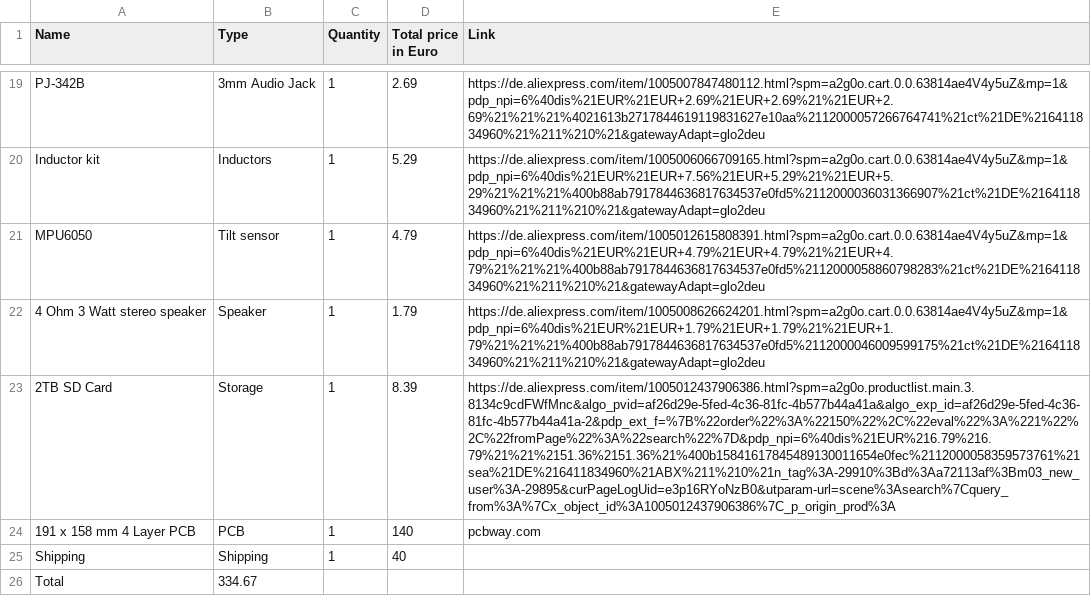
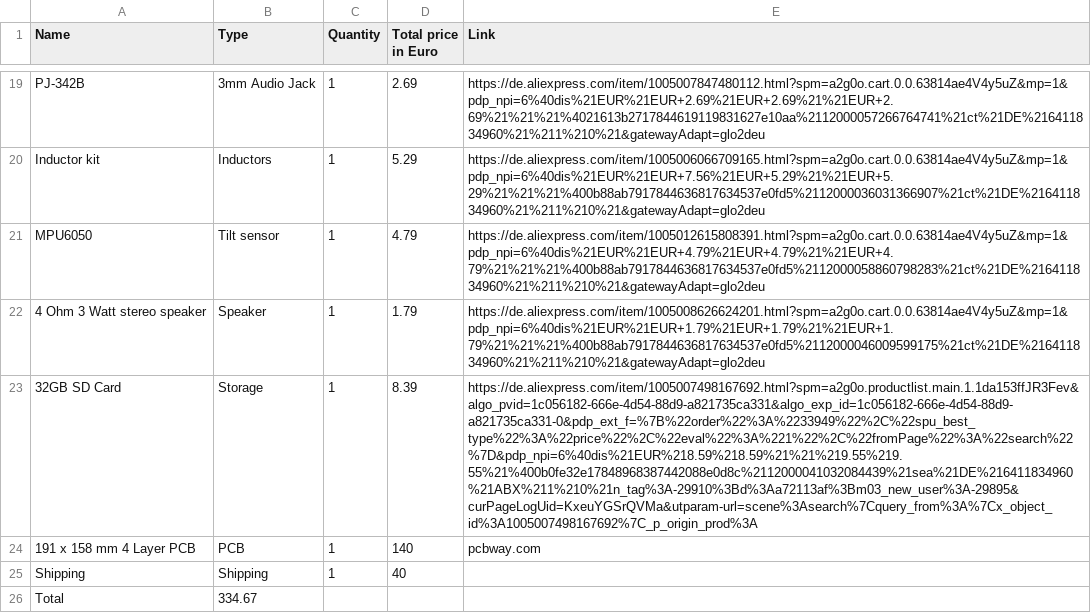
Before and after one commit to mail2adnanyazik-bit/pandapute, a CSV file: BOM.csv, drawn as a sheet; only a part is shown, gaps mark what is left out; the diff names each change by its address in the sheet, - before the commit and + after, or states it on an @@ line.

```diff
--- a/BOM.csv
+++ b/BOM.csv
-A23 (Name): 2TB SD Card
+A23 (Name): 32GB SD Card
-E23 (Link): https://de.aliexpress.com/item/1005012437906386.html?spm=a2g0o.productlist.main.3.8134c9cdFWfMnc&algo_pvid=af26d29e-5fed-4c36-81fc-4b577b44a41a&algo_exp_id=af26d29e-5fed-4c36-81fc-4b577b44a41a-2&pdp_ext_f=%7B%22order%22%3A%22150%22%2C%22eval%22%3A%221%22%2C%22fromPage%22%3A%22search%22%7D&pdp_npi=6%40dis%21EUR%216.79%216.79%21%21%2151.36%2151.36%21%400b15841617845489130011654e0fec%2112000058359573761%21sea%21DE%216411834960%21ABX%211%210%21n_tag%3A-29910%3Bd%3Aa72113af%3Bm03_new_user%3A-29895&curPageLogUid=e3p16RYoNzB0&utparam-url=scene%3Asearch%7Cquery_from%3A%7Cx_object_id%3A1005012437906386%7C_p_origin_prod%3A
+E23 (Link): https://de.aliexpress.com/item/1005007498167692.html?spm=a2g0o.productlist.main.1.1da153ffJR3Fev&algo_pvid=1c056182-666e-4d54-88d9-a821735ca331&algo_exp_id=1c056182-666e-4d54-88d9-a821735ca331-0&pdp_ext_f=%7B%22order%22%3A%2233949%22%2C%22spu_best_type%22%3A%22price%22%2C%22eval%22%3A%221%22%2C%22fromPage%22%3A%22search%22%7D&pdp_npi=6%40dis%21EUR%218.59%218.59%21%21%219.55%219.55%21%400b0fe32e17848968387442088e0d8c%2112000041032084439%21sea%21DE%216411834960%21ABX%211%210%21n_tag%3A-29910%3Bd%3Aa72113af%3Bm03_new_user%3A-29895&curPageLogUid=KxeuYGSrQVMa&utparam-url=scene%3Asearch%7Cquery_from%3A%7Cx_object_id%3A1005007498167692%7C_p_origin_prod%3A
```
Also changed, not shown: 22 other files.
